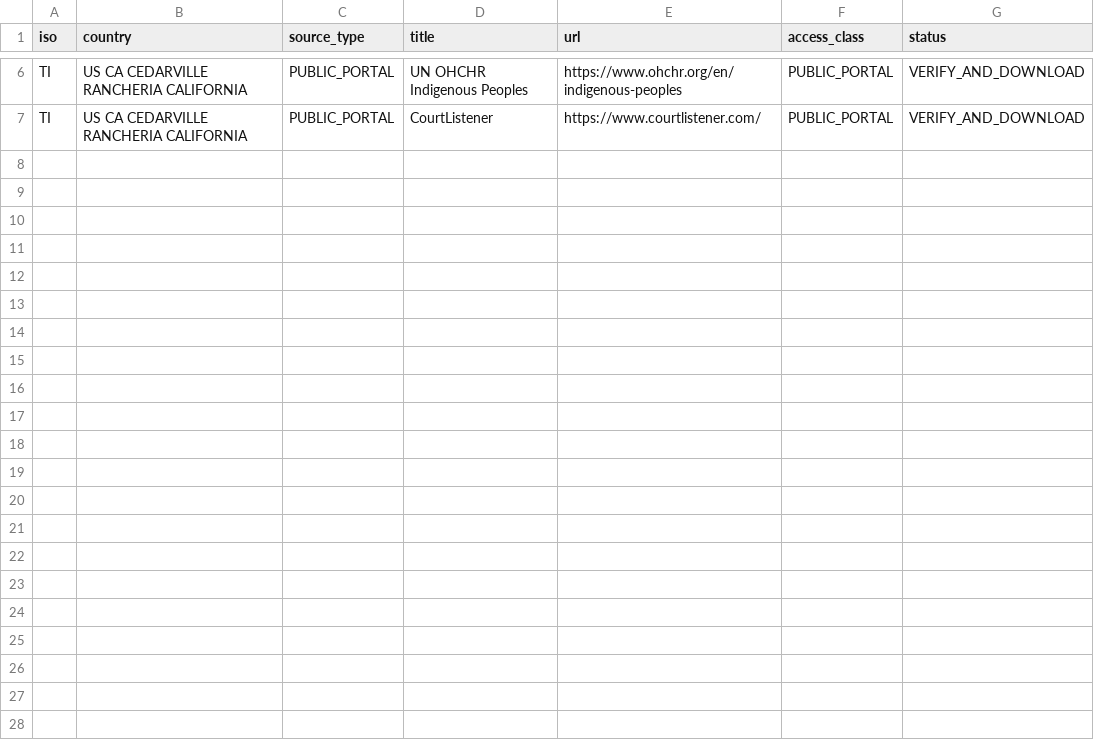
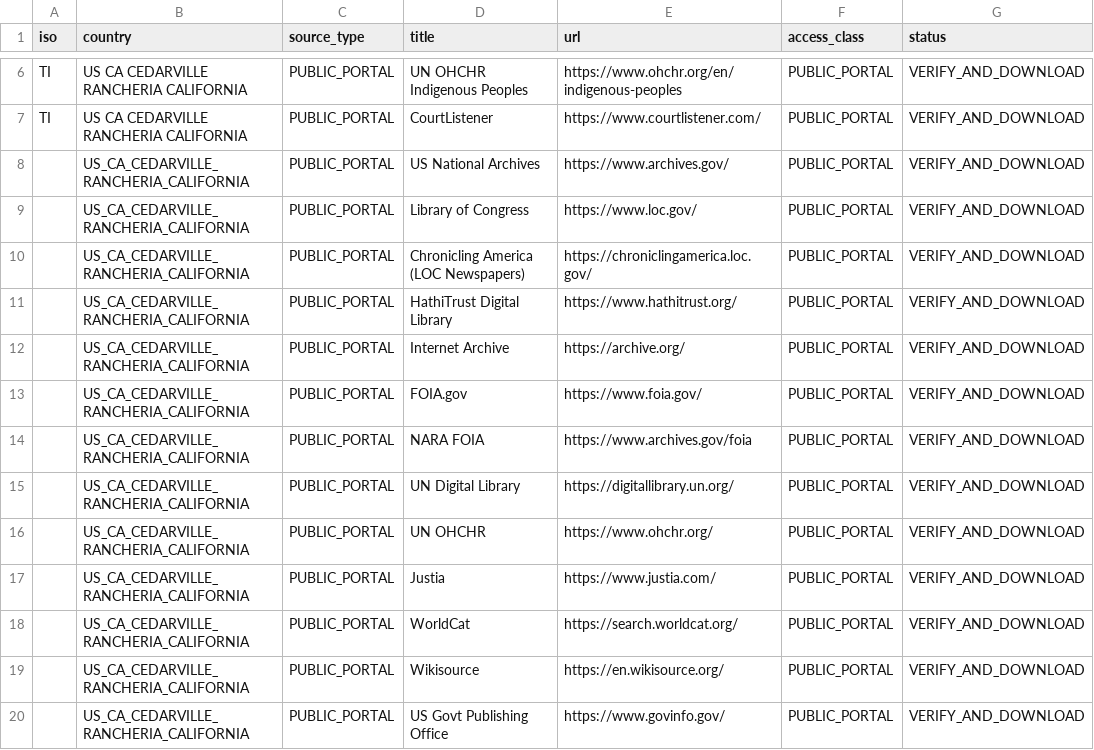
Before and after one commit to GlobalRestitutionAlliance/turtle-island-us-ca-cedarville-rancheria-california-master-litigation, a CSV file: 03_Evidentiary_Exhibits/PRIMARY_PUBLIC_SOURCES.csv, drawn as a sheet; only a part is shown, gaps mark what is left out; the diff names each change by its address in the sheet, - before the commit and + after, or states it on an @@ line.

Commit message:
Expand primary public source registries (Batch 2)

```diff
--- a/03_Evidentiary_Exhibits/PRIMARY_PUBLIC_SOURCES.csv
+++ b/03_Evidentiary_Exhibits/PRIMARY_PUBLIC_SOURCES.csv
+row 8:  | US_CA_CEDARVILLE_RANCHERIA_CALIFORNIA | PUBLIC_PORTAL | US National Archives | https://www.archives.gov/ | PUBLIC_PORTAL | VERIFY_AND_DOWNLOAD
+row 9:  | US_CA_CEDARVILLE_RANCHERIA_CALIFORNIA | PUBLIC_PORTAL | Library of Congress | https://www.loc.gov/ | PUBLIC_PORTAL | VERIFY_AND_DOWNLOAD
+row 10:  | US_CA_CEDARVILLE_RANCHERIA_CALIFORNIA | PUBLIC_PORTAL | Chronicling America (LOC Newspapers) | https://chroniclingamerica.loc.gov/ | PUBLIC_PORTAL | VERIFY_AND_DOWNLOAD
+row 11:  | US_CA_CEDARVILLE_RANCHERIA_CALIFORNIA | PUBLIC_PORTAL | HathiTrust Digital Library | https://www.hathitrust.org/ | PUBLIC_PORTAL | VERIFY_AND_DOWNLOAD
+row 12:  | US_CA_CEDARVILLE_RANCHERIA_CALIFORNIA | PUBLIC_PORTAL | Internet Archive | https://archive.org/ | PUBLIC_PORTAL | VERIFY_AND_DOWNLOAD
+row 13:  | US_CA_CEDARVILLE_RANCHERIA_CALIFORNIA | PUBLIC_PORTAL | FOIA.gov | https://www.foia.gov/ | PUBLIC_PORTAL | VERIFY_AND_DOWNLOAD
+row 14:  | US_CA_CEDARVILLE_RANCHERIA_CALIFORNIA | PUBLIC_PORTAL | NARA FOIA | https://www.archives.gov/foia | PUBLIC_PORTAL | VERIFY_AND_DOWNLOAD
+row 15:  | US_CA_CEDARVILLE_RANCHERIA_CALIFORNIA | PUBLIC_PORTAL | UN Digital Library | https://digitallibrary.un.org/ | PUBLIC_PORTAL | VERIFY_AND_DOWNLOAD
+row 16:  | US_CA_CEDARVILLE_RANCHERIA_CALIFORNIA | PUBLIC_PORTAL | UN OHCHR | https://www.ohchr.org/ | PUBLIC_PORTAL | VERIFY_AND_DOWNLOAD
+row 17:  | US_CA_CEDARVILLE_RANCHERIA_CALIFORNIA | PUBLIC_PORTAL | Justia | https://www.justia.com/ | PUBLIC_PORTAL | VERIFY_AND_DOWNLOAD
+row 18:  | US_CA_CEDARVILLE_RANCHERIA_CALIFORNIA | PUBLIC_PORTAL | WorldCat | https://search.worldcat.org/ | PUBLIC_PORTAL | VERIFY_AND_DOWNLOAD
+row 19:  | US_CA_CEDARVILLE_RANCHERIA_CALIFORNIA | PUBLIC_PORTAL | Wikisource | https://en.wikisource.org/ | PUBLIC_PORTAL | VERIFY_AND_DOWNLOAD
+row 20:  | US_CA_CEDARVILLE_RANCHERIA_CALIFORNIA | PUBLIC_PORTAL | US Govt Publishing Office | https://www.govinfo.gov/ | PUBLIC_PORTAL | VERIFY_AND_DOWNLOAD
```
Also changed, not shown: 2 other files.
